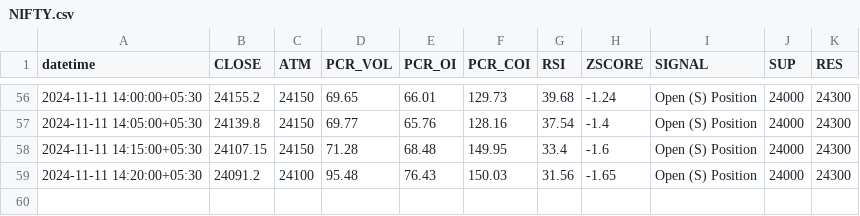
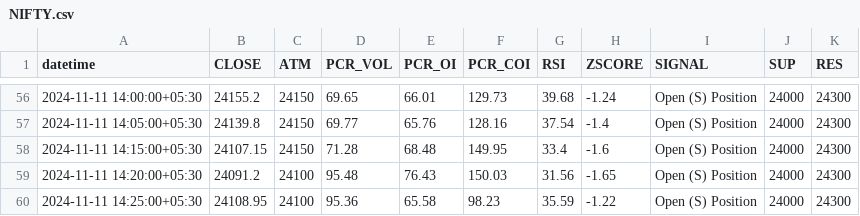
Before and after one commit to rameshkabade/data, a CSV file: NIFTY.csv, drawn as a sheet; only a part is shown, gaps mark what is left out.

Commit message:
Updated NIFTY.csv with new data

```diff
--- a/NIFTY.csv
+++ b/NIFTY.csv
@@ -59 +59,2 @@ datetime,CLOSE,ATM,PCR_VOL,PCR_OI,PCR_COI,RSI,ZSCORE,SIGNAL,SUP,RES
 2024-11-11 14:20:00+05:30,24091.2,24100,95.48,76.43,150.03,31.56,-1.65,Open (S) Position,24000,24300
+2024-11-11 14:25:00+05:30,24108.95,24100,95.36,65.58,98.23,35.59,-1.22,Open (S) Position,24000,24300
```
